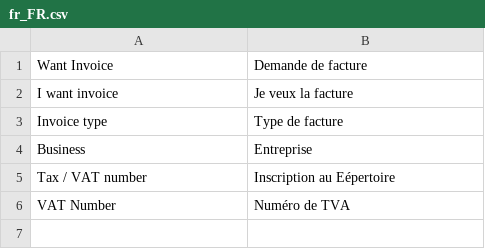
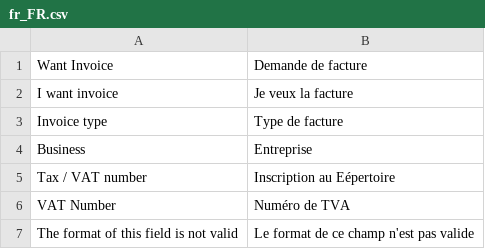
Before and after one commit to Hevelop/invoice-request, a CSV file: i18n/fr_FR.csv, drawn as a sheet.

```diff
--- a/i18n/fr_FR.csv
+++ b/i18n/fr_FR.csv
@@ -6 +6,2 @@
 "VAT Number","Numéro de TVA"
+"The format of this field is not valid","Le format de ce champ n'est pas valide"
```
Also changed, not shown: i18n/es_ES.csv, 3 other files.
